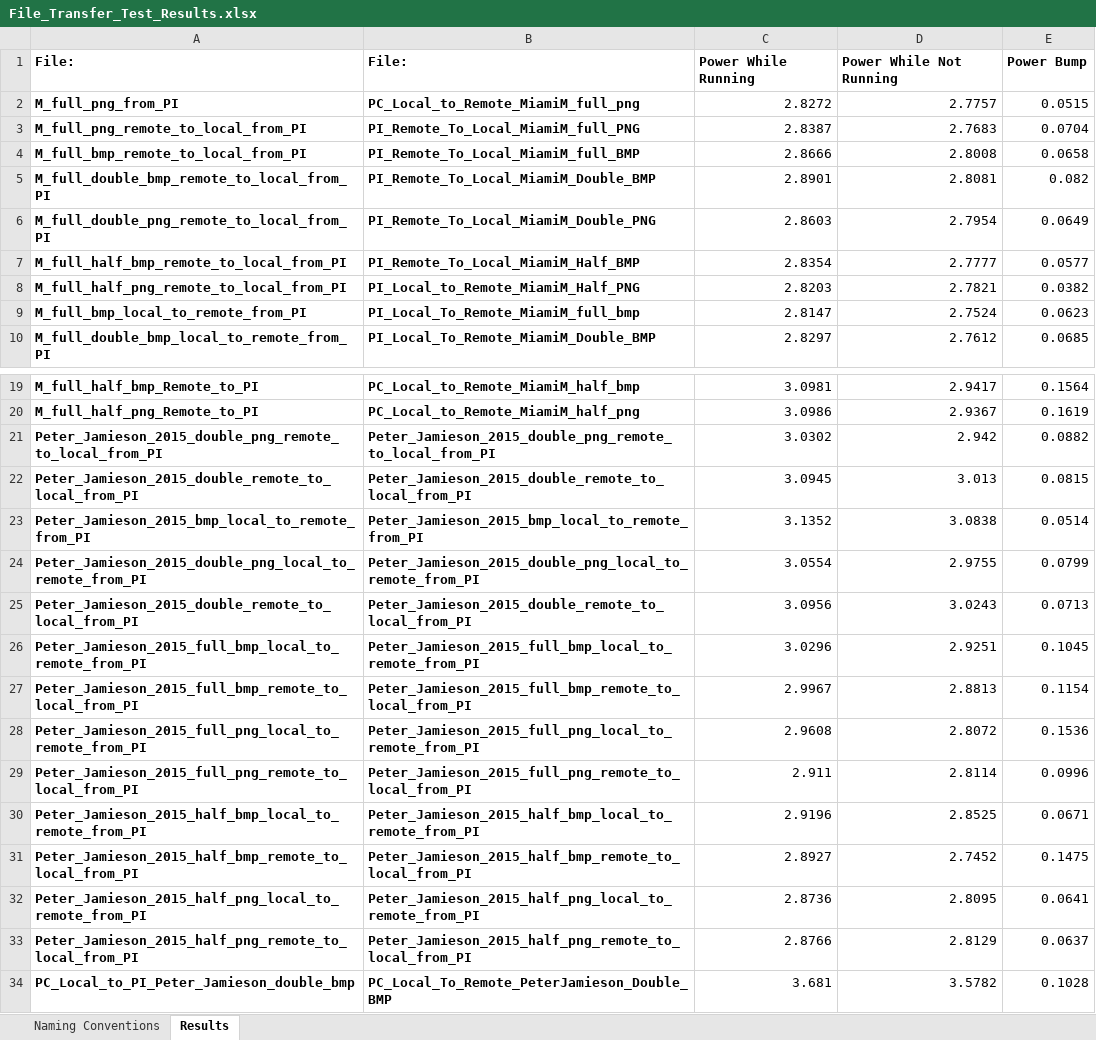
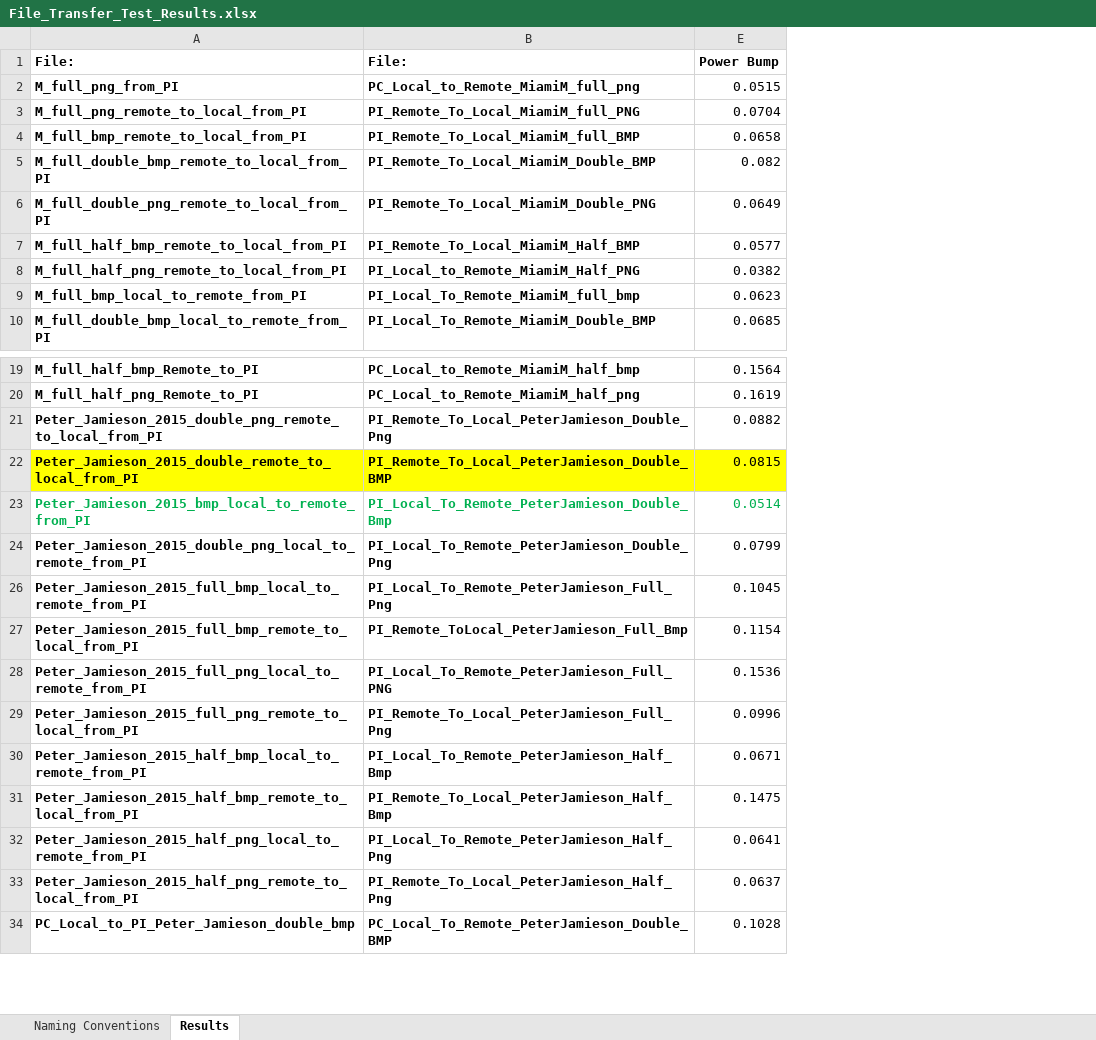
Before and after one commit to rutschsr/Senior-Design-Project, an Excel workbook: Sqlite/File_Transfer_Test_Results.xlsx, sheet Results, drawn as a sheet; only a part is shown, gaps mark what is left out; values as stored, in another font and other column widths than the file's, no borders; the diff names each change by its address in the sheet, - before the commit and + after, or states it on an @@ line.

```diff
--- a/Sqlite/File_Transfer_Test_Results.xlsx (sheet Results)
+++ b/Sqlite/File_Transfer_Test_Results.xlsx (sheet Results)
@@ column C hidden, rows 1-10: Power While Running | 2.8272 | 2.8387 | 2.8666 | 2.8901 | 2.8603 | 2.8354 | 2.8203 | 2.8147 | 2.8297; rows 19-24: 3.0981 | 3.0986 | 3.0302 | 3.0945 | 3.1352 | 3.0554; rows 26-34: 3.0296 | 2.9967 | 2.9608 | 2.911 | 2.9196 | 2.8927 | 2.8736 | 2.8766 | 3.681 @@
@@ column D hidden, rows 1-10: Power While Not Running | 2.7757 | 2.7683 | 2.8008 | 2.8081 | 2.7954 | 2.7777 | 2.7821 | 2.7524 | 2.7612; rows 19-24: 2.9417 | 2.9367 | 2.942 | 3.013 | 3.0838 | 2.9755; rows 26-34: 2.9251 | 2.8813 | 2.8072 | 2.8114 | 2.8525 | 2.7452 | 2.8095 | 2.8129 | 3.5782 @@
-B21: Peter_Jamieson_2015_double_png_remote_to_local_from_PI
+B21: PI_Remote_To_Local_PeterJamieson_Double_Png
-A22:B22 fill: none
+A22:B22 fill: #FFFF00
-B22: Peter_Jamieson_2015_double_remote_to_local_from_PI
+B22: PI_Remote_To_Local_PeterJamieson_Double_BMP
-E22 fill: none
+E22 fill: #FFFF00
-A23:B23 text colour: black
+A23:B23 text colour: #00B050
-B23: Peter_Jamieson_2015_bmp_local_to_remote_from_PI
+B23: PI_Local_To_Remote_PeterJamieson_Double_Bmp
-E23 text colour: black
+E23 text colour: #00B050
-B24: Peter_Jamieson_2015_double_png_local_to_remote_from_PI
+B24: PI_Local_To_Remote_PeterJamieson_Double_Png
-row 25: Peter_Jamieson_2015_double_remote_to_local_from_PI | Peter_Jamieson_2015_double_remote_to_local_from_PI | 3.0956 | 3.0243 | 0.0713
-B26: Peter_Jamieson_2015_full_bmp_local_to_remote_from_PI
+B26: PI_Local_To_Remote_PeterJamieson_Full_Png
-B27: Peter_Jamieson_2015_full_bmp_remote_to_local_from_PI
+B27: PI_Remote_ToLocal_PeterJamieson_Full_Bmp
-B28: Peter_Jamieson_2015_full_png_local_to_remote_from_PI
+B28: PI_Local_To_Remote_PeterJamieson_Full_PNG
-B29: Peter_Jamieson_2015_full_png_remote_to_local_from_PI
+B29: PI_Remote_To_Local_PeterJamieson_Full_Png
-B30: Peter_Jamieson_2015_half_bmp_local_to_remote_from_PI
+B30: PI_Local_To_Remote_PeterJamieson_Half_Bmp
-B31: Peter_Jamieson_2015_half_bmp_remote_to_local_from_PI
+B31: PI_Remote_To_Local_PeterJamieson_Half_Bmp
-B32: Peter_Jamieson_2015_half_png_local_to_remote_from_PI
+B32: PI_Local_To_Remote_PeterJamieson_Half_Png
-B33: Peter_Jamieson_2015_half_png_remote_to_local_from_PI
+B33: PI_Remote_To_Local_PeterJamieson_Half_Png
```
Also changed, not shown: hidden cells, 13 other files.
